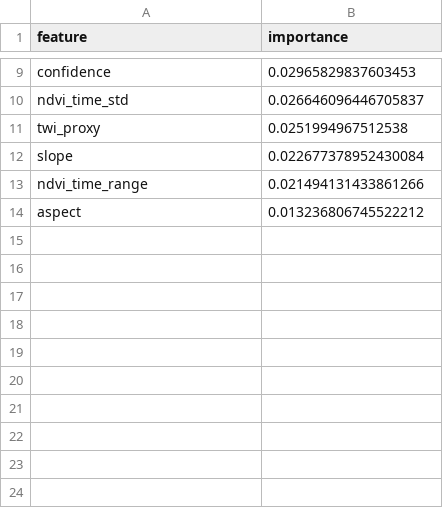
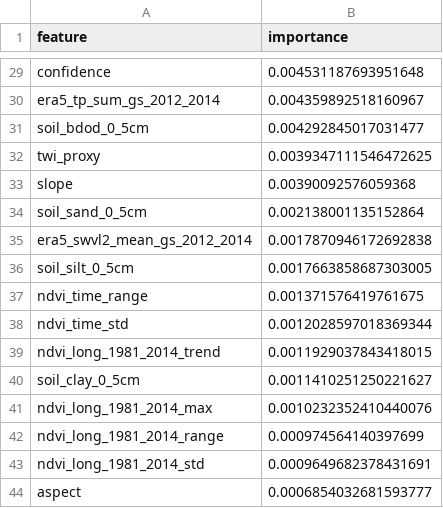
Before and after one commit to whu2171-cpu/grassland, a CSV file: results/tables/feature_importance_subtype_random_forest.csv, drawn as a sheet; only a part is shown, gaps mark what is left out; removed rows and columns are numbered as before the commit, all else as after; the diff covers the shown part only; the diff names each change by its address in the sheet, - before the commit and + after, or states it on an @@ line.

```diff
--- a/results/tables/feature_importance_subtype_random_forest.csv
+++ b/results/tables/feature_importance_subtype_random_forest.csv
-B29 (importance): 0.02965829837603453
+B29 (importance): 0.004531187693951648
-row 10: ndvi_time_std | 0.026646096446705837
+row 30: era5_tp_sum_gs_2012_2014 | 0.004359892518160967
+row 31: soil_bdod_0_5cm | 0.004292845017031477
-B32 (importance): 0.0251994967512538
+B32 (importance): 0.0039347111546472625
-B33 (importance): 0.022677378952430084
+B33 (importance): 0.00390092576059368
+row 34: soil_sand_0_5cm | 0.002138001135152864
+row 35: era5_swvl2_mean_gs_2012_2014 | 0.0017870946172692838
+row 36: soil_silt_0_5cm | 0.0017663858687303005
-B37 (importance): 0.021494131433861266
+B37 (importance): 0.001371576419761675
+row 38: ndvi_time_std | 0.0012028597018369344
+row 39: ndvi_long_1981_2014_trend | 0.0011929037843418015
+row 40: soil_clay_0_5cm | 0.0011410251250221627
+row 41: ndvi_long_1981_2014_max | 0.0010232352410440076
+row 42: ndvi_long_1981_2014_range | 0.000974564140397699
+row 43: ndvi_long_1981_2014_std | 0.0009649682378431691
-B44 (importance): 0.013236806745522212
+B44 (importance): 0.0006854032681593777
```
Also changed, not shown: 21 added rows, 1 removed row and 6 edited cells elsewhere in this file, results/tables/class_metrics_subtype_hist_gradient_boosting.csv, results/tables/class_metrics_subtype_random_forest.csv, 26 other files.
